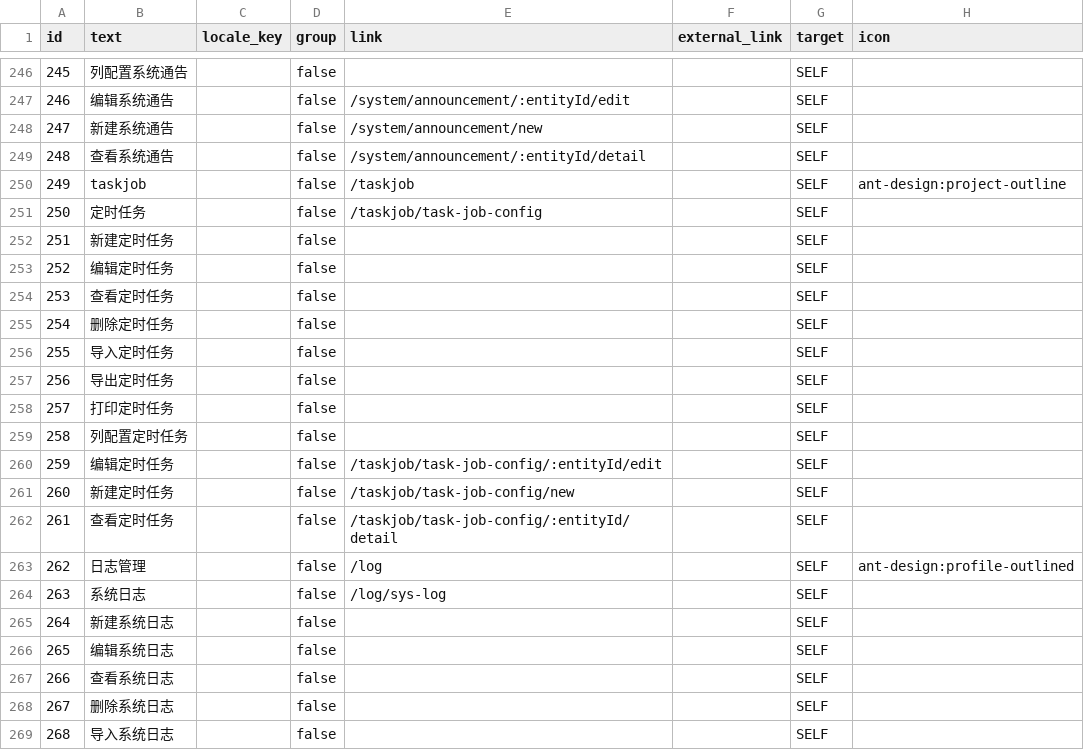
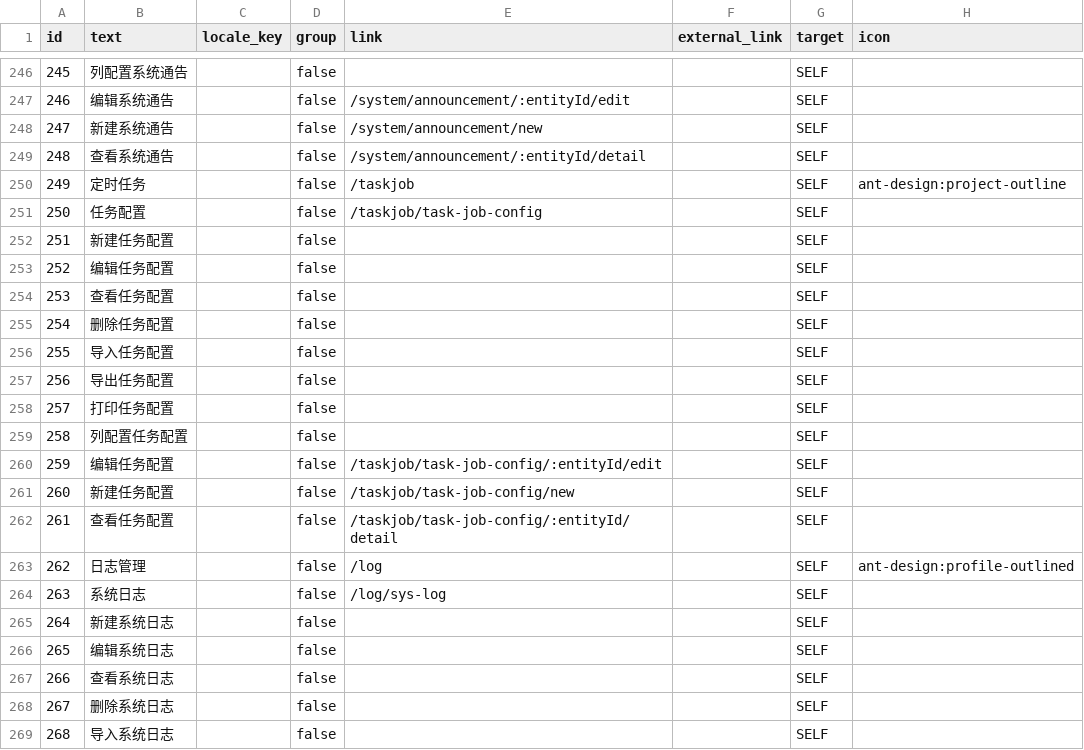
Before and after one commit to begcode/begcode-admin, a CSV file: src/main/resources/config/liquibase/data/view_permission.csv, drawn as a sheet; only a part is shown, gaps mark what is left out; the diff covers the shown part only; the diff names each change by its address in the sheet, - before the commit and + after, or states it on an @@ line.

```diff
--- a/src/main/resources/config/liquibase/data/view_permission.csv
+++ b/src/main/resources/config/liquibase/data/view_permission.csv
-B250 (text): taskjob
+B250 (text): 定时任务
-B251 (text): 定时任务
+B251 (text): 任务配置
-B252 (text): 新建定时任务
+B252 (text): 新建任务配置
-B253 (text): 编辑定时任务
+B253 (text): 编辑任务配置
-B254 (text): 查看定时任务
+B254 (text): 查看任务配置
-B255 (text): 删除定时任务
+B255 (text): 删除任务配置
-B256 (text): 导入定时任务
+B256 (text): 导入任务配置
-B257 (text): 导出定时任务
+B257 (text): 导出任务配置
-B258 (text): 打印定时任务
+B258 (text): 打印任务配置
-B259 (text): 列配置定时任务
+B259 (text): 列配置任务配置
-B260 (text): 编辑定时任务
+B260 (text): 编辑任务配置
-B261 (text): 新建定时任务
+B261 (text): 新建任务配置
-B262 (text): 查看定时任务
+B262 (text): 查看任务配置
```
Also changed, not shown: 12 removed rows elsewhere in this file, front/mock/data/business_type.csv, src/main/resources/config/liquibase/data/business_type.csv, 6 other files.
